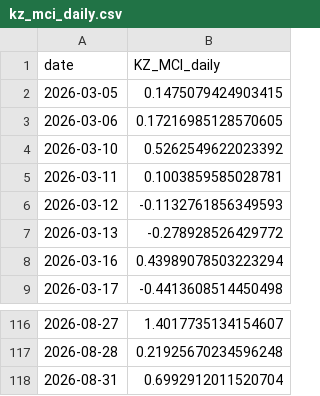
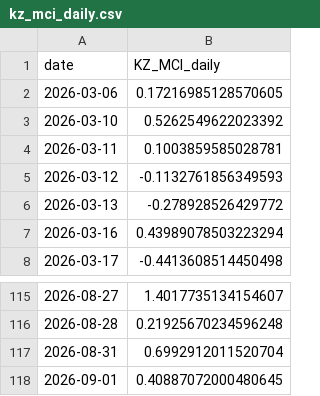
Before and after one commit to atersebayev-del/kz-mci, a CSV file: data/kz_mci_daily.csv, drawn as a sheet; only a part is shown, gaps mark what is left out; removed rows and columns are numbered as before the commit, all else as after; the diff names each change by its address in the sheet, - before the commit and + after, or states it on an @@ line.

```diff
--- a/data/kz_mci_daily.csv
+++ b/data/kz_mci_daily.csv
-row 2: 2026-03-05 | 0.1475079424903415
+row 118: 2026-09-01 | 0.40887072000480645
```
Also changed, not shown: data/dataset_final.csv, data/kz_mci_daily_raw.csv, 1 other file.
